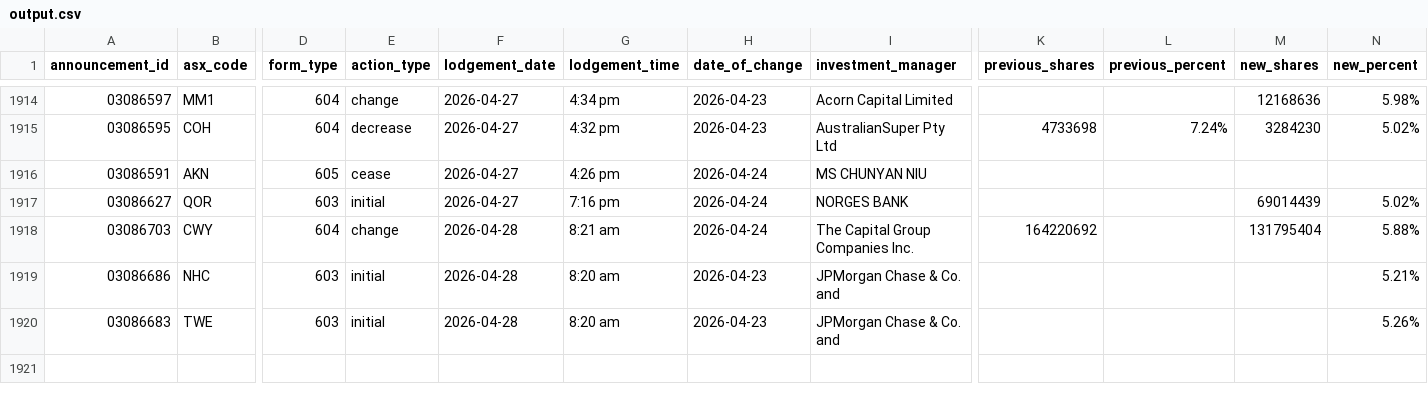
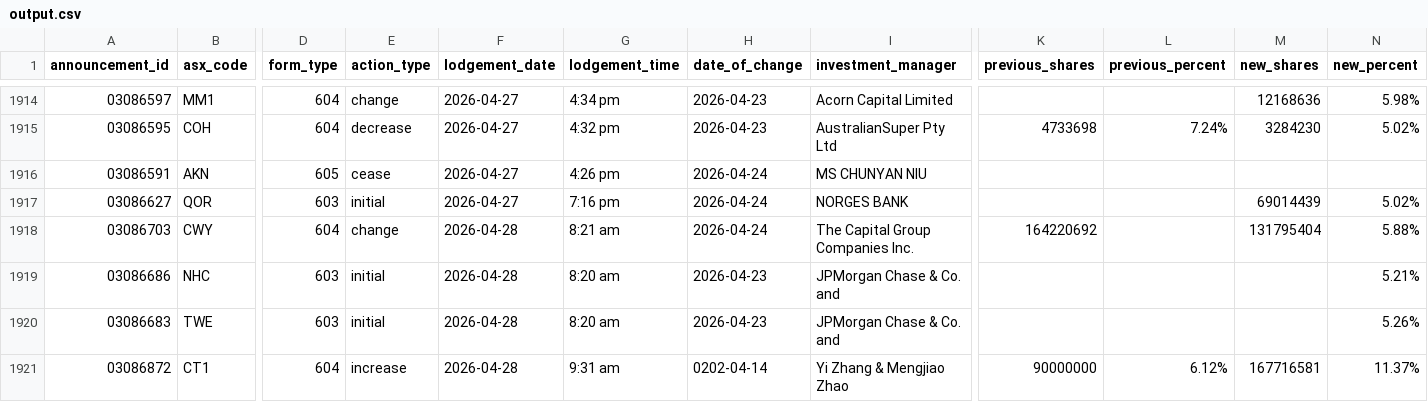
Before and after one commit to duriandaniel/substantials-vibe1, a CSV file: output.csv, drawn as a sheet; only a part is shown, gaps mark what is left out; rows hold the shown columns only; the diff names each change by its address in the sheet, - before the commit and + after, or states it on an @@ line.

```diff
--- a/output.csv
+++ b/output.csv
+row 1921: 03086872 | CT1 | 604 | increase | 2026-04-28 | 9:31 am | 0202-04-14 | Yi Zhang & Mengjiao Zhao | 90000000 | 6.12% | 167716581 | 11.37%
```
Also changed, not shown: 1 other file.
